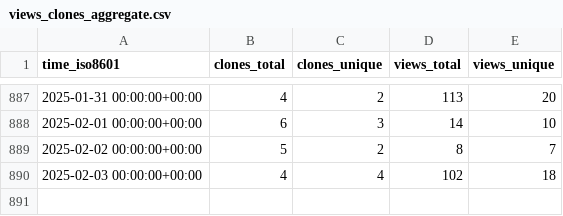
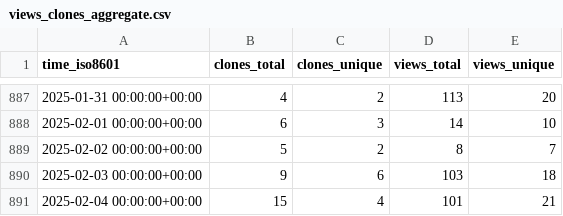
Before and after one commit to PetervanLunteren/EcoAssist, a CSV file: PetervanLunteren/EcoAssist/ghrs-data/views_clones_aggregate.csv, drawn as a sheet; only a part is shown, gaps mark what is left out.

```diff
--- a/PetervanLunteren/EcoAssist/ghrs-data/views_clones_aggregate.csv
+++ b/PetervanLunteren/EcoAssist/ghrs-data/views_clones_aggregate.csv
@@ -889,2 +889,3 @@ time_iso8601,clones_total,clones_unique,views_total,views_unique
 2025-02-02 00:00:00+00:00,5,2,8,7
-2025-02-03 00:00:00+00:00,4,4,102,18
+2025-02-03 00:00:00+00:00,9,6,103,18
+2025-02-04 00:00:00+00:00,15,4,101,21
```
Also changed, not shown: 1 other file.
